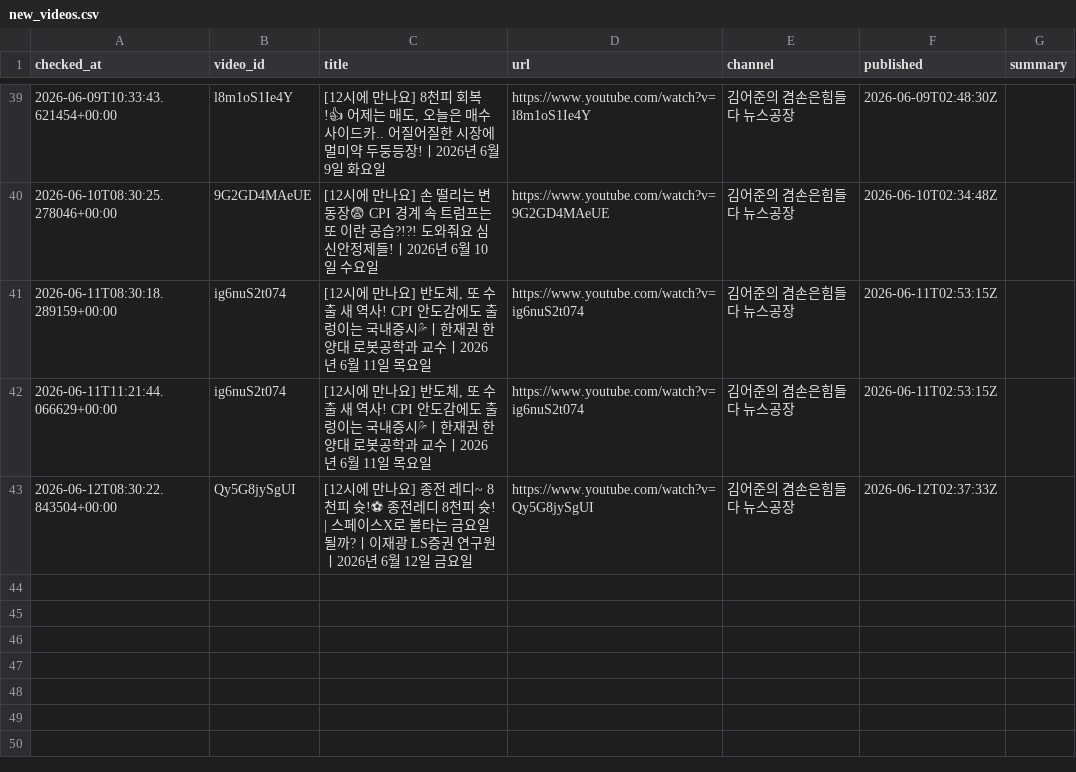
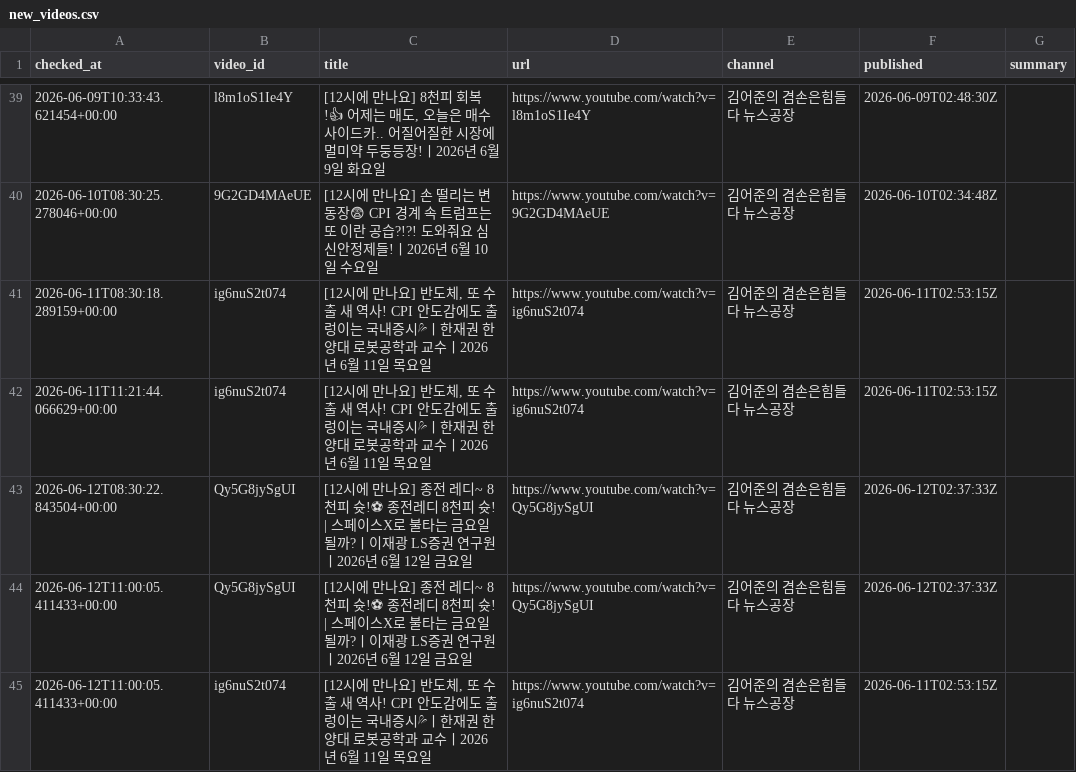
Before and after one commit to wook-44/blog_project, a CSV file: data/new_videos.csv, drawn as a sheet; only a part is shown, gaps mark what is left out; the diff names each change by its address in the sheet, - before the commit and + after, or states it on an @@ line.

```diff
--- a/data/new_videos.csv
+++ b/data/new_videos.csv
+row 44: 2026-06-12T11:00:05.411433+00:00 | Qy5G8jySgUI | [12시에 만나요] 종전 레디~ 8천피 슛!⚽ 종전레디 8천피 슛! | 스페이스X로 불타는 금요일 될까?ㅣ이재광 LS증권 연구원ㅣ2026년 6월 12일 금요일 | https://www.youtube.com/watch?v=Qy5G8jySgUI | 김어준의 겸손은힘들다 뉴스공장 | 2026-06-12T02:37:33Z
+row 45: 2026-06-12T11:00:05.411433+00:00 | ig6nuS2t074 | [12시에 만나요] 반도체, 또 수출 새 역사! CPI 안도감에도 출렁이는 국내증시💦ㅣ한재권 한양대 로봇공학과 교수ㅣ2026년 6월 11일 목요일 | https://www.youtube.com/watch?v=ig6nuS2t074 | 김어준의 겸손은힘들다 뉴스공장 | 2026-06-11T02:53:15Z
```
Also changed, not shown: 2 other files.
